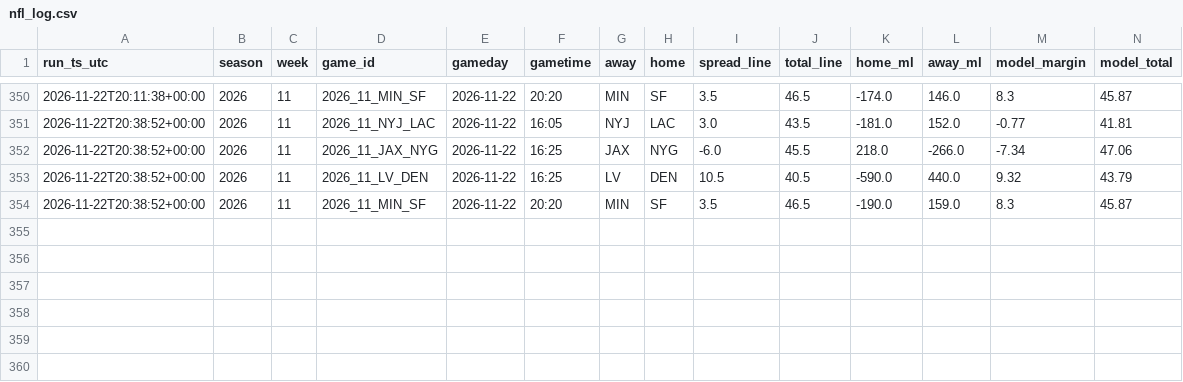
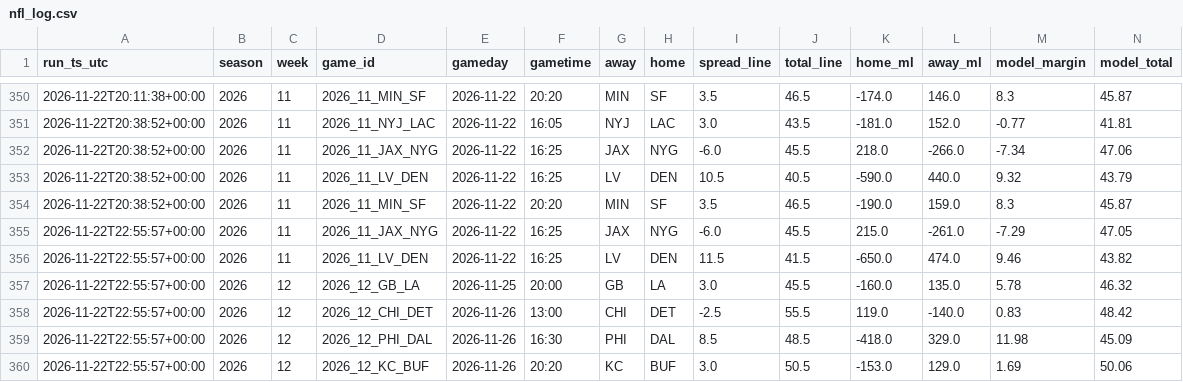
Before and after one commit to bmartinez83/nfl-cfb, a CSV file: outputs/nfl_log.csv, drawn as a sheet; only a part is shown, gaps mark what is left out; rows hold the shown columns only; the diff names each change by its address in the sheet, - before the commit and + after, or states it on an @@ line.

```diff
--- a/outputs/nfl_log.csv
+++ b/outputs/nfl_log.csv
+row 355: 2026-11-22T22:55:57+00:00 | 2026 | 11 | 2026_11_JAX_NYG | 2026-11-22 | 16:25 | JAX | NYG | -6.0 | 45.5 | 215.0 | -261.0 | -7.29 | 47.05
+row 356: 2026-11-22T22:55:57+00:00 | 2026 | 11 | 2026_11_LV_DEN | 2026-11-22 | 16:25 | LV | DEN | 11.5 | 41.5 | -650.0 | 474.0 | 9.46 | 43.82
+row 357: 2026-11-22T22:55:57+00:00 | 2026 | 12 | 2026_12_GB_LA | 2026-11-25 | 20:00 | GB | LA | 3.0 | 45.5 | -160.0 | 135.0 | 5.78 | 46.32
+row 358: 2026-11-22T22:55:57+00:00 | 2026 | 12 | 2026_12_CHI_DET | 2026-11-26 | 13:00 | CHI | DET | -2.5 | 55.5 | 119.0 | -140.0 | 0.83 | 48.42
+row 359: 2026-11-22T22:55:57+00:00 | 2026 | 12 | 2026_12_PHI_DAL | 2026-11-26 | 16:30 | PHI | DAL | 8.5 | 48.5 | -418.0 | 329.0 | 11.98 | 45.09
+row 360: 2026-11-22T22:55:57+00:00 | 2026 | 12 | 2026_12_KC_BUF | 2026-11-26 | 20:20 | KC | BUF | 3.0 | 50.5 | -153.0 | 129.0 | 1.69 | 50.06
```
Also changed, not shown: outputs/nfl_weekly_predictions.csv, 1 other file.
